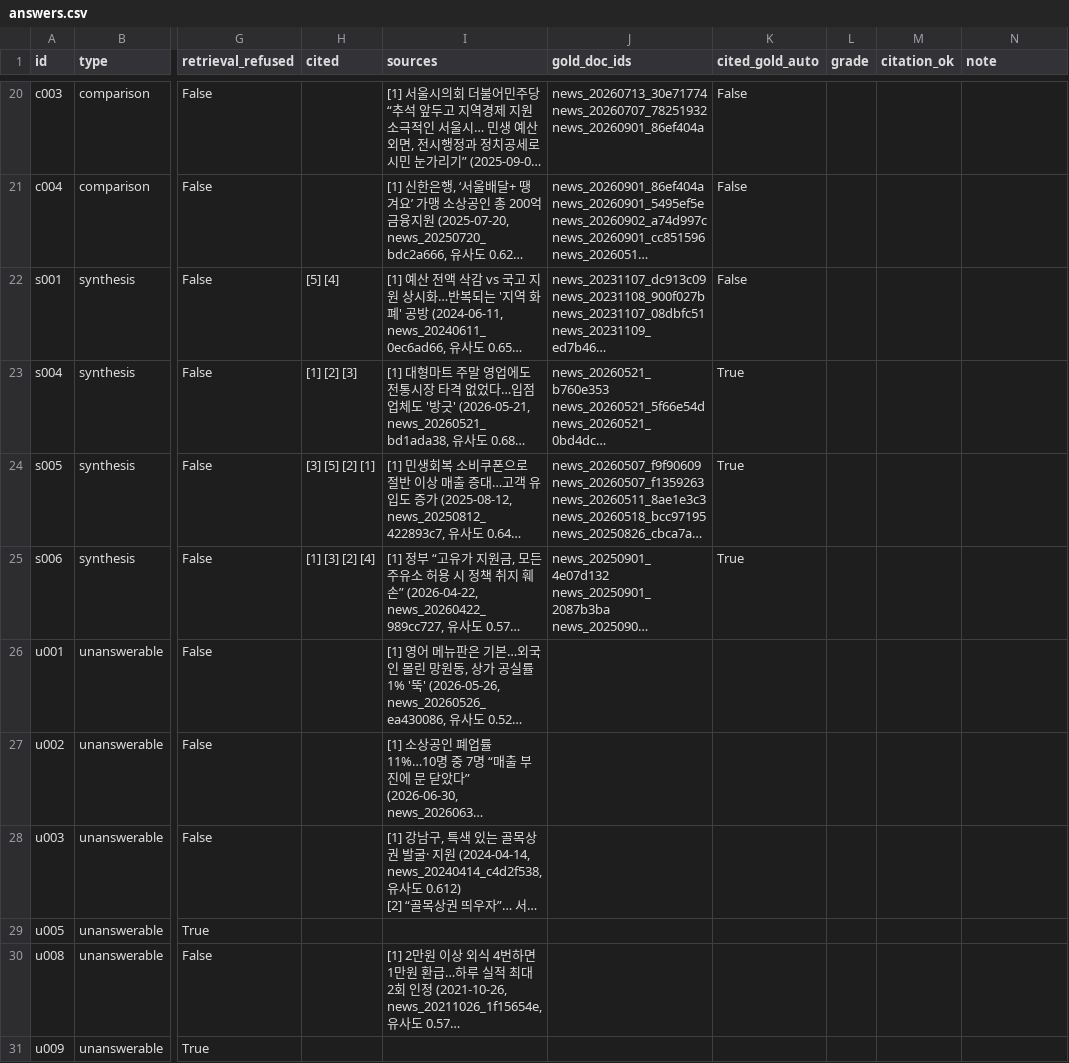
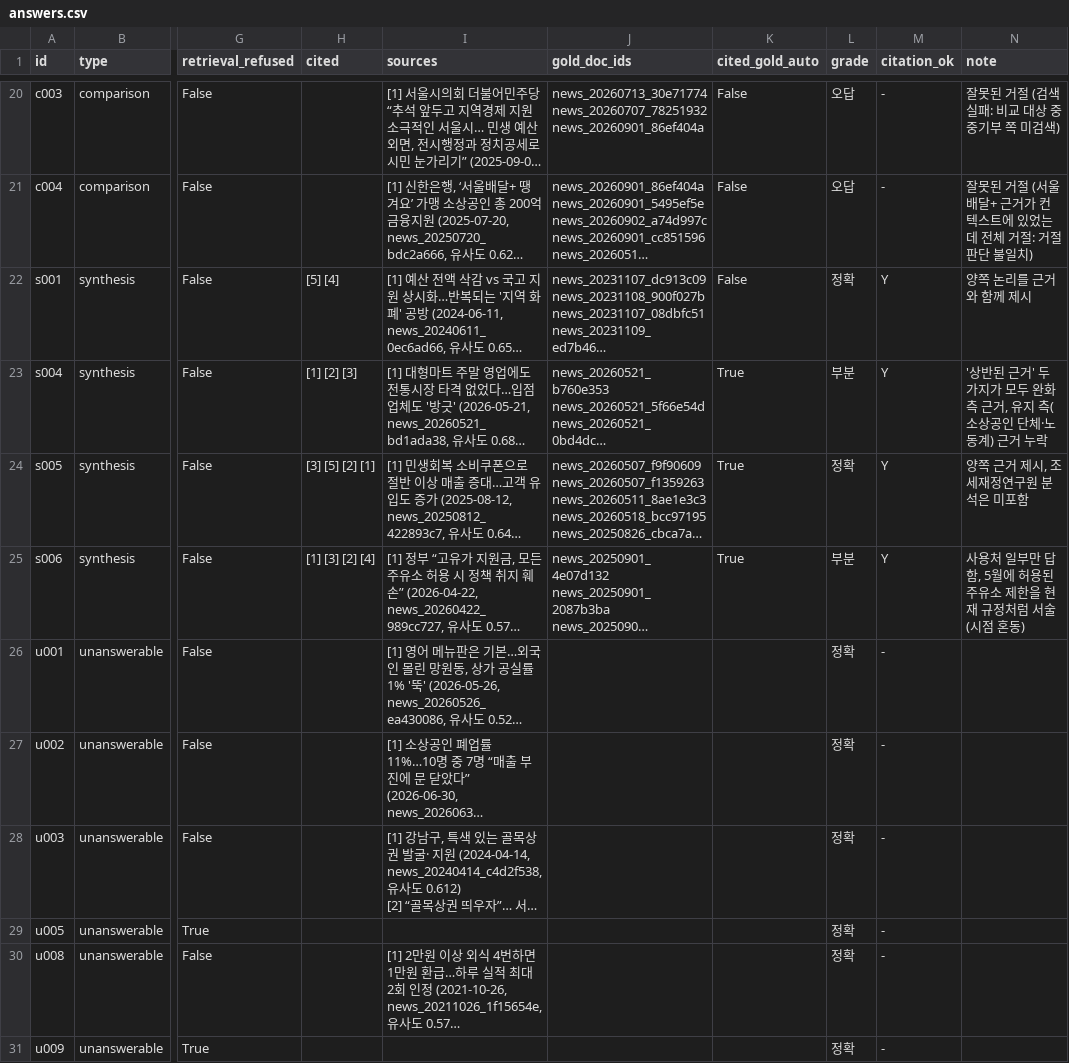
Before and after one commit to Hyeonwoo01/mini_project3, a CSV file: eval/results/20261103-1649_hybrid-c500-answers/answers.csv, drawn as a sheet; only a part is shown, gaps mark what is left out; long unchanged cells end in …; the diff covers the shown part only; the diff names each change by its address in the sheet, - before the commit and + after, or states it on an @@ line.

Commit message:
Rescore runs on eval set v1.2, record manual answer grades and README results
run_eval --rescore re-scores a saved retrieval.jsonl against the current
gold lists without searching again, so gold fixes need no database or API.
Baseline and hybrid v1.1 runs were rescored on v1.2 (hybrid Hit@3 0.917
vs 0.667). The hybrid answer run is graded: 12 correct, 7 partial,
5 wrong of 24 answerable, all 6 unanswerable refused, citations 86%.

```diff
--- a/eval/results/20261103-1649_hybrid-c500-answers/answers.csv
+++ b/eval/results/20261103-1649_hybrid-c500-answers/answers.csv
-L20:L21 (grade): (empty)
+L20:L21 (grade): 오답
-M20:M21 (citation_ok): (empty)
+M20:M21 (citation_ok): -
-N20 (note): (empty)
+N20 (note): 잘못된 거절 (검색 실패: 비교 대상 중 중기부 쪽 미검색)
-N21 (note): (empty)
+N21 (note): 잘못된 거절 (서울배달+ 근거가 컨텍스트에 있었는데 전체 거절: 거절 판단 불일치)
-L22 (grade): (empty)
+L22 (grade): 정확
-M22:M25 (citation_ok): (empty)
+M22:M25 (citation_ok): Y
-N22 (note): (empty)
+N22 (note): 양쪽 논리를 근거와 함께 제시
-L23 (grade): (empty)
+L23 (grade): 부분
-N23 (note): (empty)
+N23 (note): '상반된 근거' 두 가지가 모두 완화 측 근거, 유지 측(소상공인 단체·노동계) 근거 누락
-L24 (grade): (empty)
+L24 (grade): 정확
-N24 (note): (empty)
+N24 (note): 양쪽 근거 제시, 조세재정연구원 분석은 미포함
-L25 (grade): (empty)
+L25 (grade): 부분
-N25 (note): (empty)
+N25 (note): 사용처 일부만 답함, 5월에 허용된 주유소 제한을 현재 규정처럼 서술 (시점 혼동)
-L26:L31 (grade): (empty)
+L26:L31 (grade): 정확
-M26:M31 (citation_ok): (empty)
+M26:M31 (citation_ok): -
```
Also changed, not shown: 49 edited cells elsewhere in this file, 10 other files.
